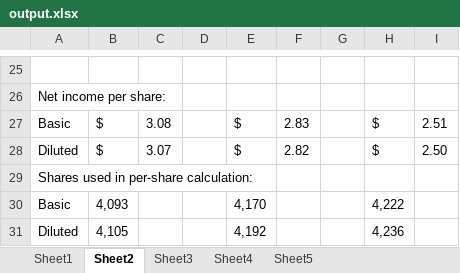
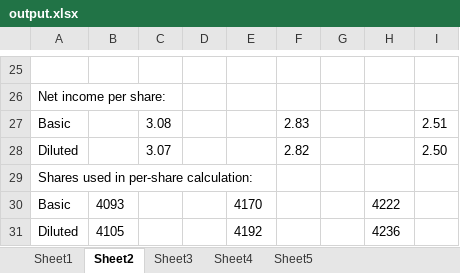
Before and after one commit to VighneshVejandla/AI_Based_Interactive, an Excel workbook: data/output/output.xlsx, sheet Sheet2, drawn as a sheet; only a part is shown, gaps mark what is left out; values as stored, in another font and other column widths than the file's, no borders; removed rows and columns are numbered as before the commit, all else as after; the diff covers the shown part only; the diff names each change by its address in the sheet, - before the commit and + after, or states it on an @@ line.

```diff
--- a/data/output/output.xlsx (sheet Sheet2)
+++ b/data/output/output.xlsx (sheet Sheet2)
-B27:B28: $
+B27:B28: (empty)
-E27:E28: $
+E27:E28: (empty)
-H27:H28: $
+H27:H28: (empty)
-row 30: Basic | 4,093 |  |  | 4,170 |  |  | 4,222
-row 31: Diluted | 4,105 |  |  | 4,192 |  |  | 4,236
+row 30: Basic | 4093 |  |  | 4170 |  |  | 4222
+row 31: Diluted | 4105 |  |  | 4192 |  |  | 4236
```
Also changed, not shown: 15 added rows, 15 removed rows and 2 edited cells elsewhere in this sheet, sheet Sheet1, sheet Sheet4, sheet Sheet5, sheet Sheet3, 4 other files.
